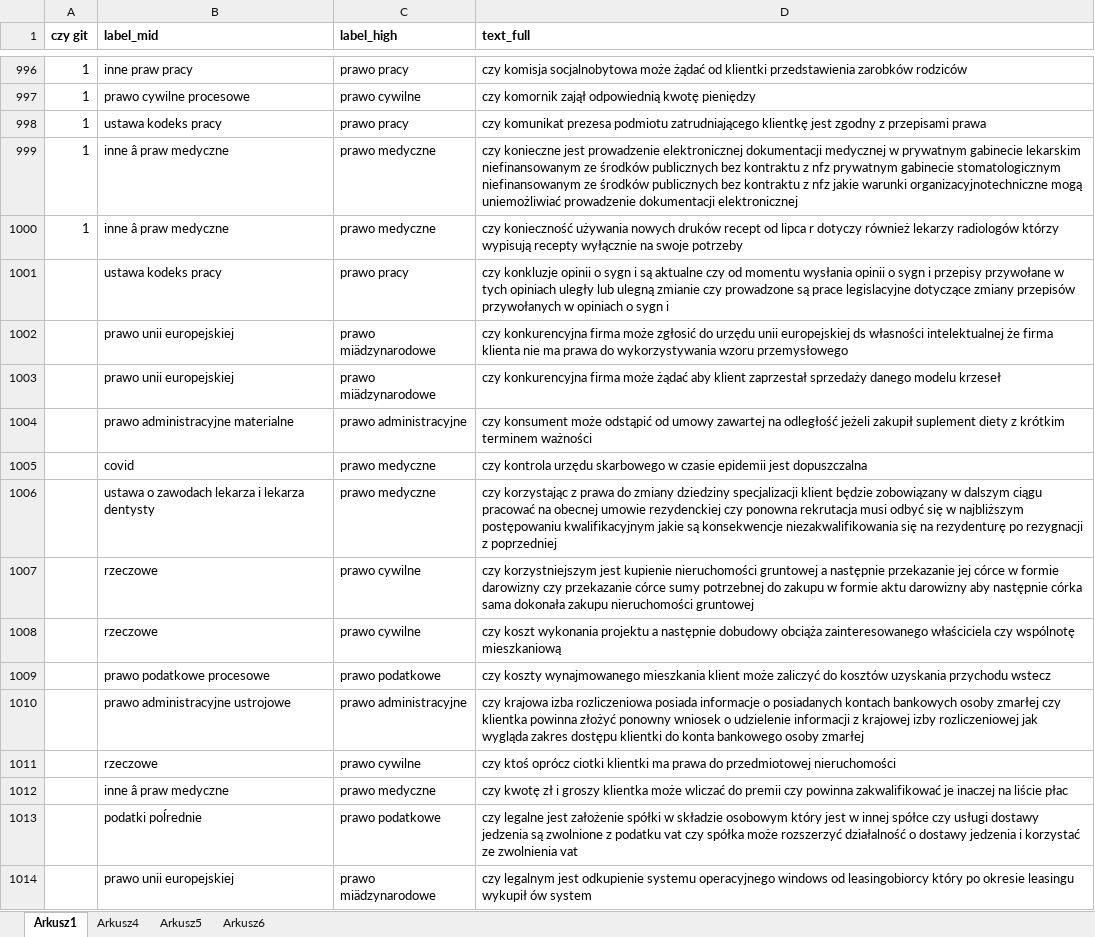
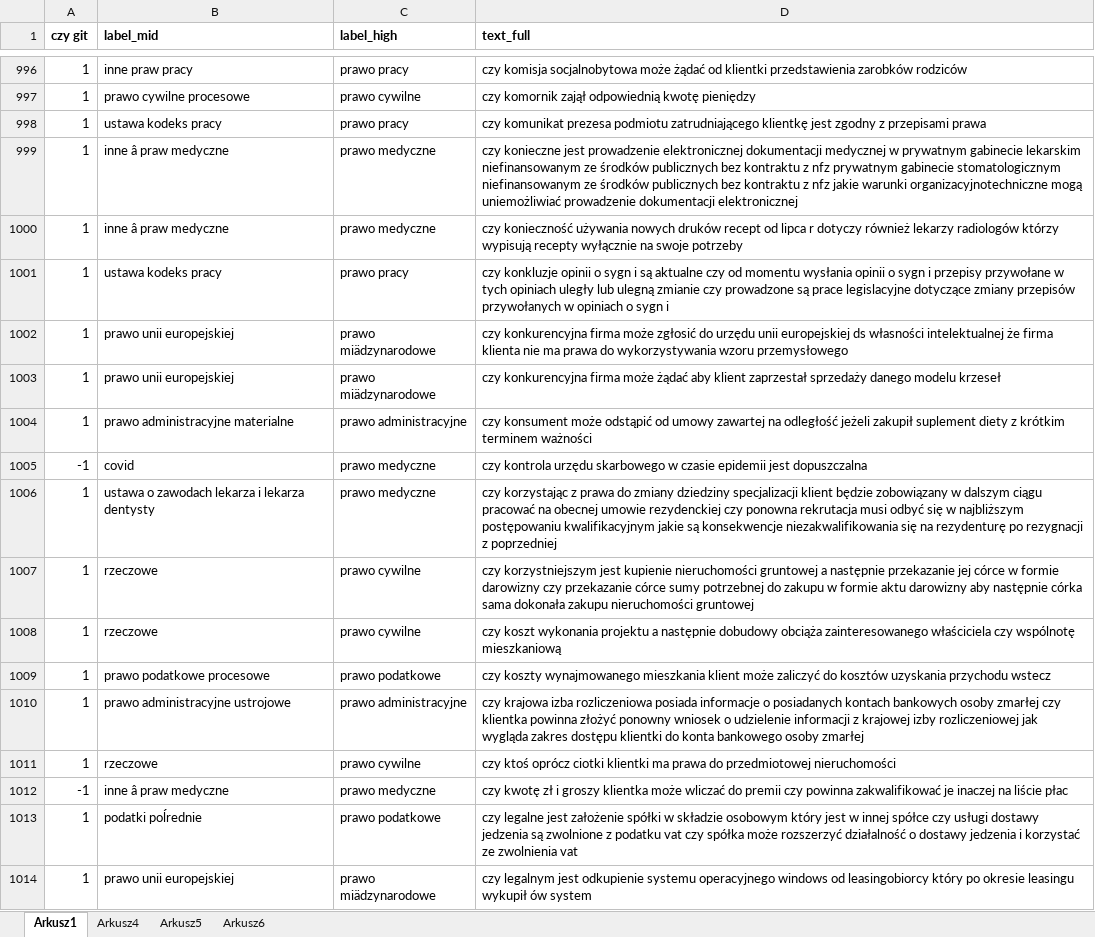
Before and after one commit to SunBear1/document-classification, an Excel workbook: data/zweryfikowane.xlsx, sheet Arkusz1, drawn as a sheet; only a part is shown, gaps mark what is left out; values as stored, in another font and other column widths than the file's, no borders; the diff covers the shown part only; the diff names each change by its address in the sheet, - before the commit and + after, or states it on an @@ line.

Commit message:
Revise some data #2

```diff
--- a/data/zweryfikowane.xlsx (sheet Arkusz1)
+++ b/data/zweryfikowane.xlsx (sheet Arkusz1)
-A1001:A1004 (czy git): (empty)
+A1001:A1004 (czy git): 1
-A1005 (czy git): (empty)
+A1005 (czy git): -1
-A1006:A1011 (czy git): (empty)
+A1006:A1011 (czy git): 1
-A1012 (czy git): (empty)
+A1012 (czy git): -1
-A1013:A1014 (czy git): (empty)
+A1013:A1014 (czy git): 1
```
Also changed, not shown: 527 edited cells elsewhere in this sheet.
